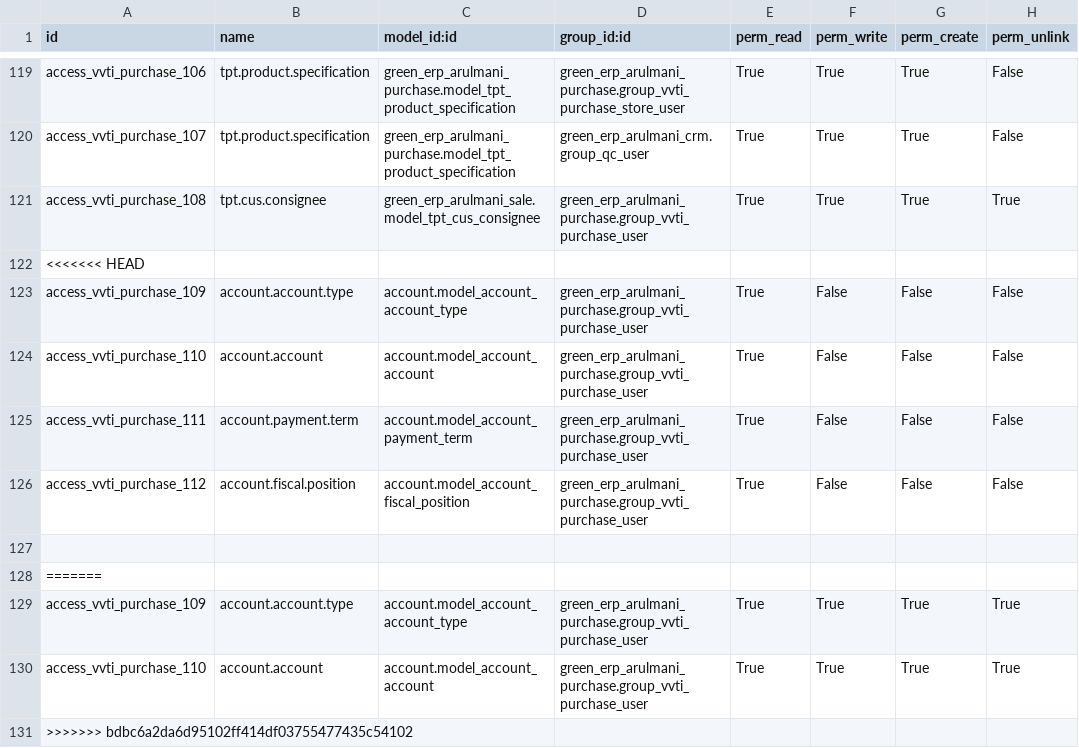
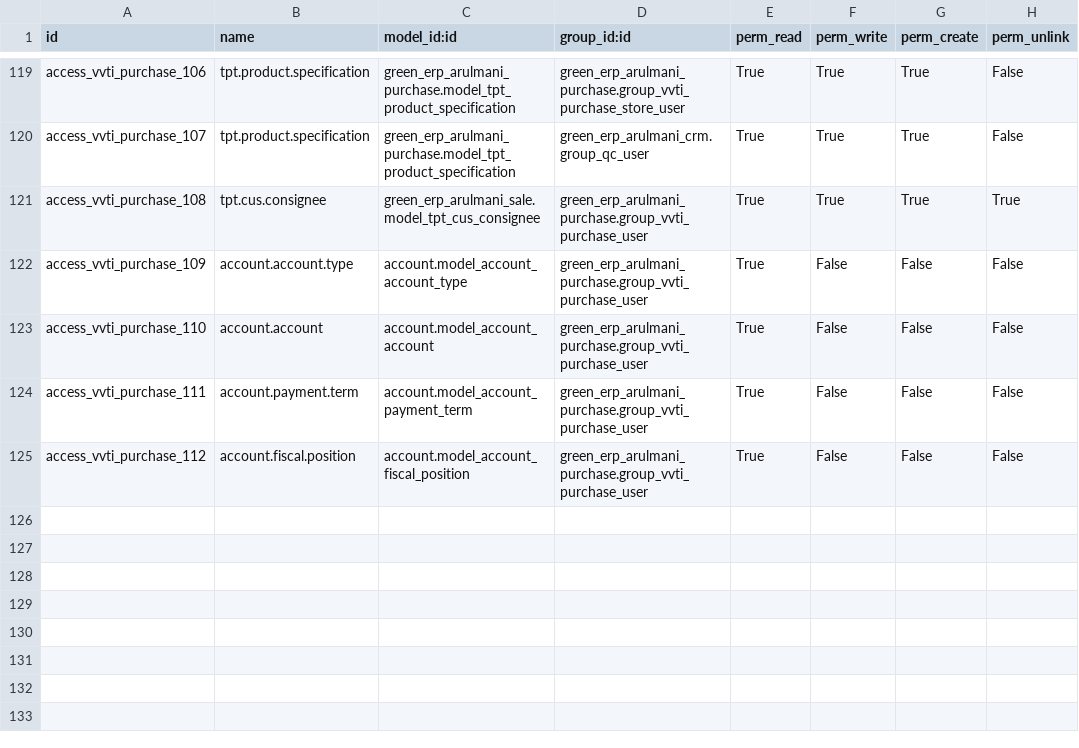
Before and after one commit to minhphung171093/Arul---HRM, a CSV file: green_erp_arulmani_purchase/security/ir.model.access.csv, drawn as a sheet; only a part is shown, gaps mark what is left out.

```diff
--- a/green_erp_arulmani_purchase/security/ir.model.access.csv
+++ b/green_erp_arulmani_purchase/security/ir.model.access.csv
@@ -121,3 +121,2 @@ access_vvti_purchase_107,tpt.product.specification,green_erp_arulmani_purchase.m
 access_vvti_purchase_108,tpt.cus.consignee,green_erp_arulmani_sale.model_tpt_cus_consignee,green_erp_arulmani_purchase.group_vvti_purchase_user,True,True,True,True
-<<<<<<< HEAD
 access_vvti_purchase_109,account.account.type,account.model_account_account_type,green_erp_arulmani_purchase.group_vvti_purchase_user,True,False,False,False
@@ -126,6 +125 @@ access_vvti_purchase_111,account.payment.term,account.model_account_payment_term
 access_vvti_purchase_112,account.fiscal.position,account.model_account_fiscal_position,green_erp_arulmani_purchase.group_vvti_purchase_user,True,False,False,False
-
-=======
-access_vvti_purchase_109,account.account.type,account.model_account_account_type,green_erp_arulmani_purchase.group_vvti_purchase_user,True,True,True,True
-access_vvti_purchase_110,account.account,account.model_account_account,green_erp_arulmani_purchase.group_vvti_purchase_user,True,True,True,True
->>>>>>> bdbc6a2da6d95102ff414df03755477435c54102
```
Also changed, not shown: 35 other files.
